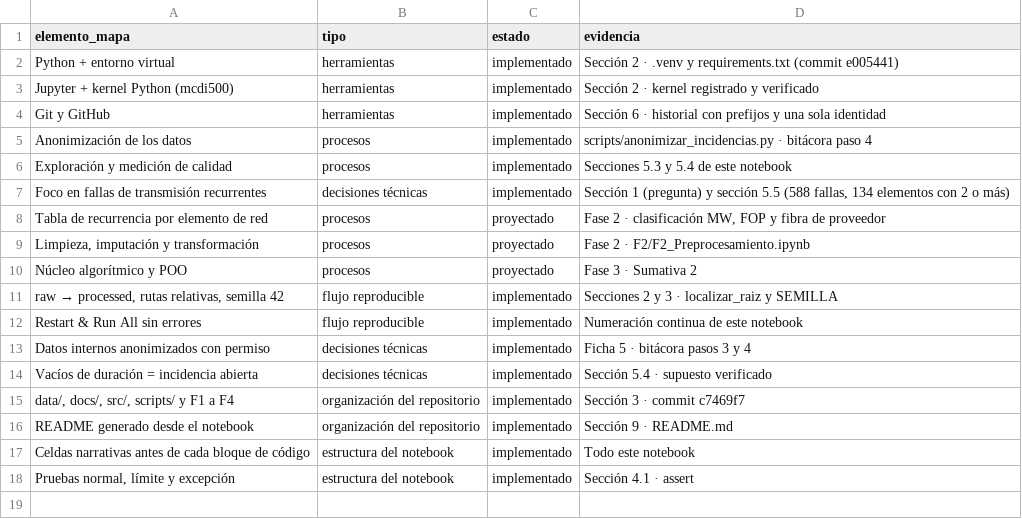
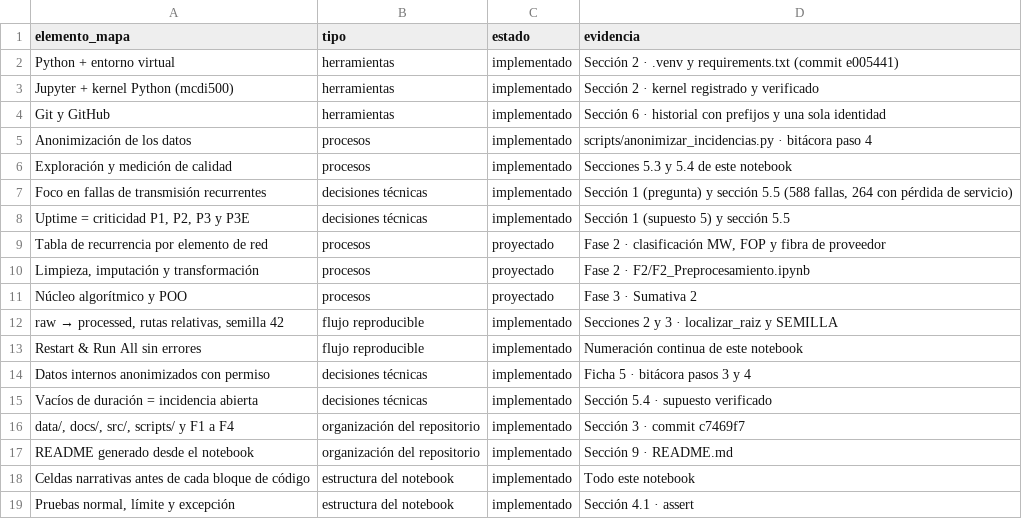
Before and after one commit to edgararciav-cpu/mcdi500-grupo6, a CSV file: docs/vinculacion_mapa_conceptual.csv, drawn as a sheet.

Commit message:
docs: define el uptime por criticidad y guarda la ejecución de F1

```diff
--- a/docs/vinculacion_mapa_conceptual.csv
+++ b/docs/vinculacion_mapa_conceptual.csv
@@ -6,3 +6,4 @@ Anonimización de los datos,procesos,implementado,scripts/anonimizar_incidencias
 Exploración y medición de calidad,procesos,implementado,Secciones 5.3 y 5.4 de este notebook
-Foco en fallas de transmisión recurrentes,decisiones técnicas,implementado,"Sección 1 (pregunta) y sección 5.5 (588 fallas, 134 elementos con 2 o más)"
+Foco en fallas de transmisión recurrentes,decisiones técnicas,implementado,"Sección 1 (pregunta) y sección 5.5 (588 fallas, 264 con pérdida de servicio)"
+"Uptime = criticidad P1, P2, P3 y P3E",decisiones técnicas,implementado,Sección 1 (supuesto 5) y sección 5.5
 Tabla de recurrencia por elemento de red,procesos,proyectado,"Fase 2 · clasificación MW, FOP y fibra de proveedor"
```
Also changed, not shown: docs/diccionario_variables.csv, docs/problemas_calidad_f1.csv, 4 other files.
